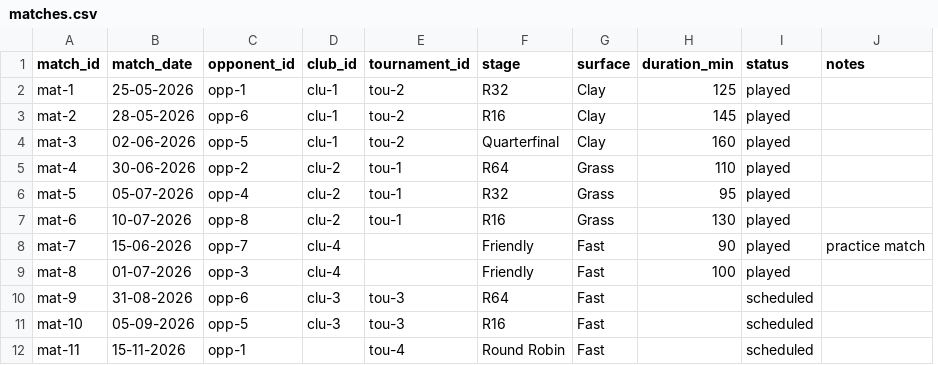
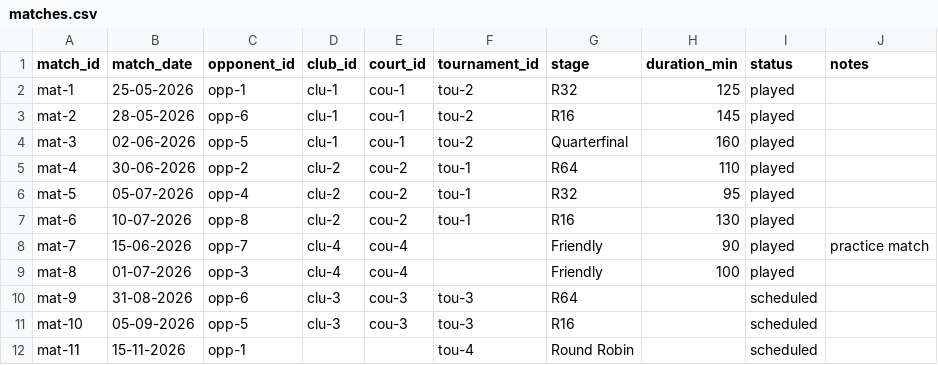
Before and after one commit to nickolaslago/tennisfolio, a CSV file: apps/api/seed/matches.csv, drawn as a sheet; removed rows and columns are numbered as before the commit, all else as after; the diff names each change by its address in the sheet, - before the commit and + after, or states it on an @@ line.

```diff
--- a/apps/api/seed/matches.csv
+++ b/apps/api/seed/matches.csv
+column E (court_id), rows 2-11: cou-1 | cou-1 | cou-1 | cou-2 | cou-2 | cou-2 | cou-4 | cou-4 | cou-3 | cou-3
-column G (surface), rows 2-12: Clay | Clay | Clay | Grass | Grass | Grass | Fast | Fast | Fast | Fast | Fast
```
Also changed, not shown: apps/api/seed/clubs.csv, 33 other files.
